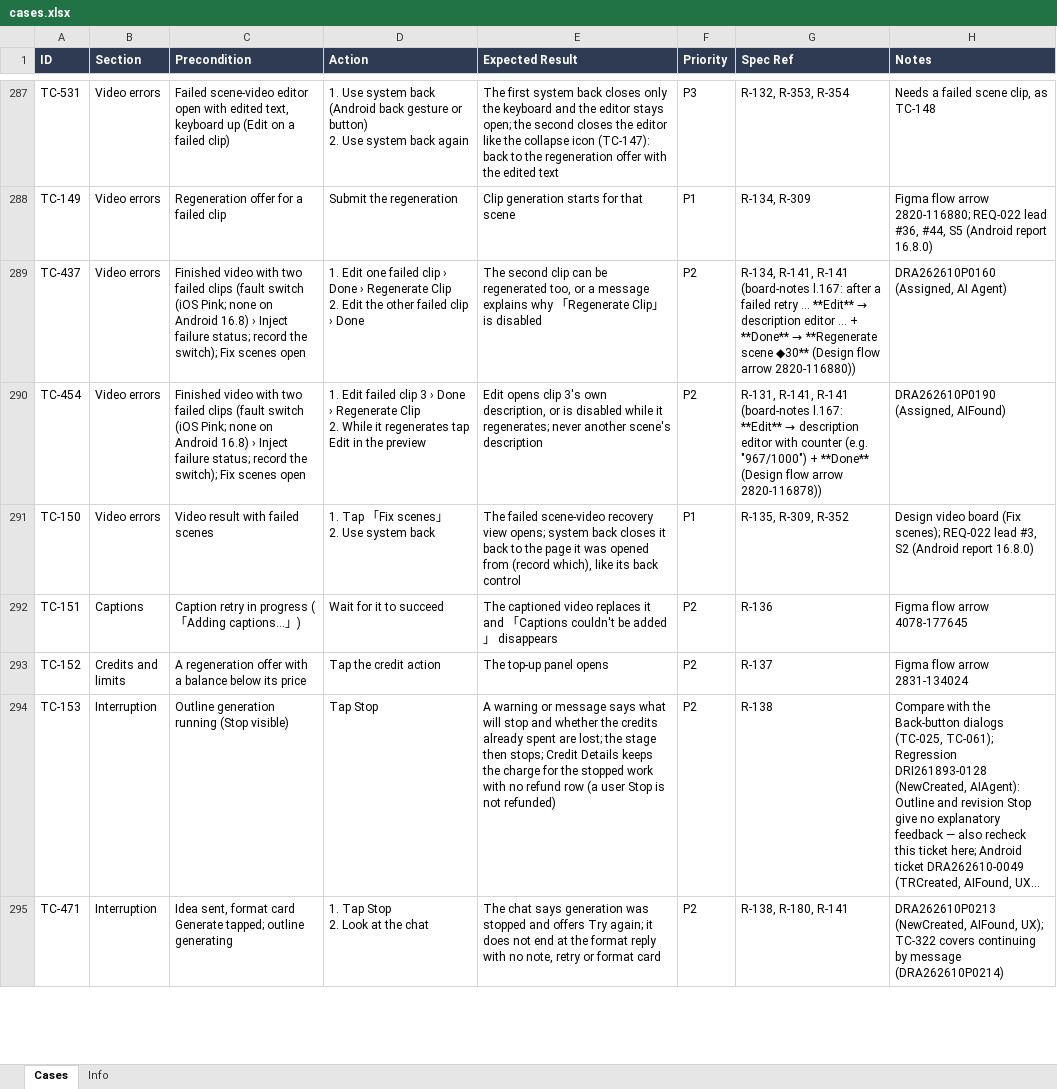
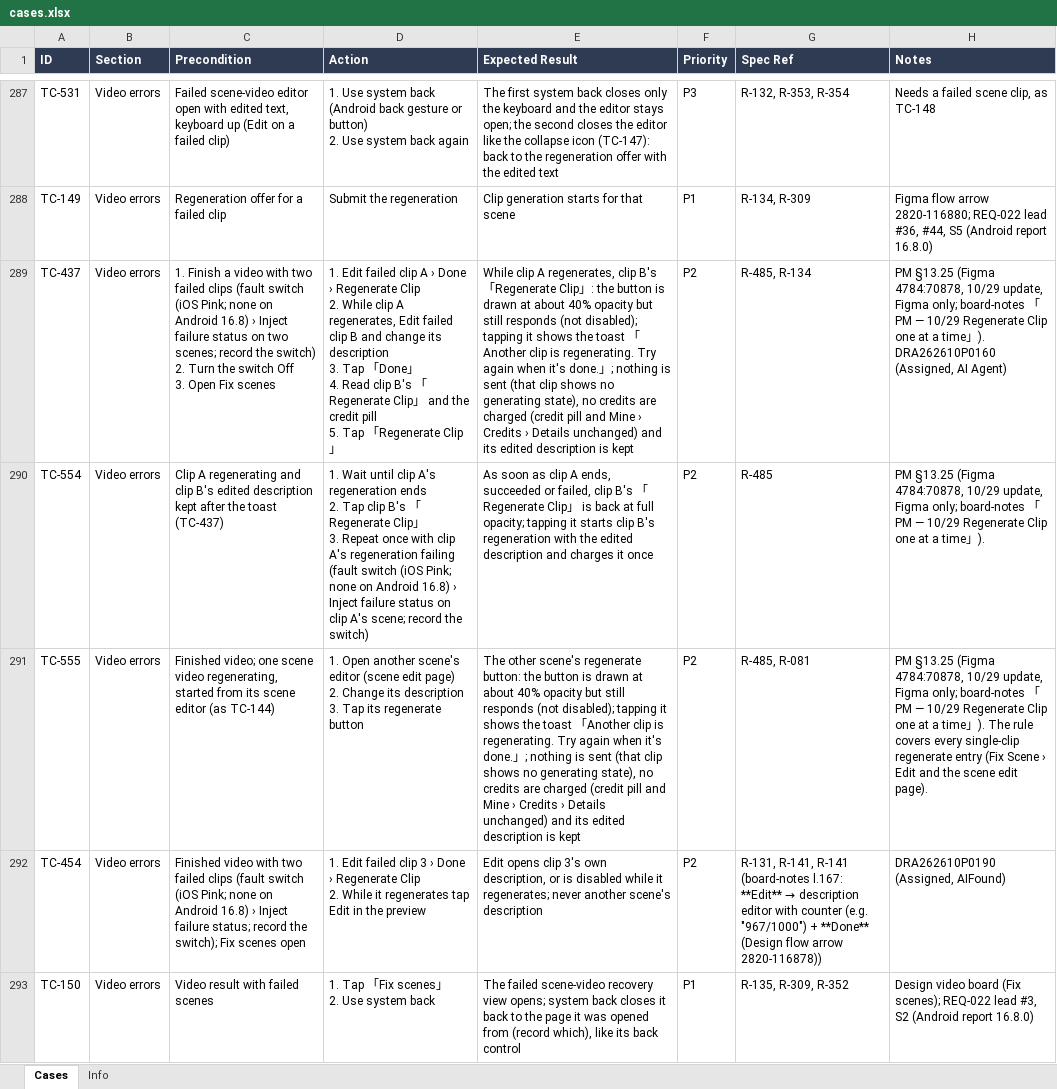
Before and after one commit to AllenCWChen-cl/spec-casebook, an Excel workbook: library/pdr/ai-mini-drama/android/cases.xlsx, sheet Cases, drawn as a sheet; only a part is shown, gaps mark what is left out; the shorter side is filled out with more unchanged rows; long unchanged cells end in …; values as stored, in another font and other column widths than the file's, no borders; ↵ is a line break in a cell; the diff names each change by its address in the sheet, - before the commit and + after, or states it on an @@ line.

```diff
--- a/library/pdr/ai-mini-drama/android/cases.xlsx (sheet Cases)
+++ b/library/pdr/ai-mini-drama/android/cases.xlsx (sheet Cases)
-C289 (Precondition): Finished video with two failed clips (fault switch (iOS Pink; none on Android 16.8) › Inject failure status; record the switch); Fix scenes open
+C289 (Precondition): 1. Finish a video with two failed clips (fault switch (iOS Pink; none on Android 16.8) › Inject failure status on two scenes; record the switch) ↵ 2. Turn the switch Off ↵ 3. Open Fix scenes
-D289 (Action): 1. Edit one failed clip › Done › Regenerate Clip ↵ 2. Edit the other failed clip › Done
+D289 (Action): 1. Edit failed clip A › Done › Regenerate Clip ↵ 2. While clip A regenerates, Edit failed clip B and change its description ↵ 3. Tap 「Done」 ↵ 4. Read clip B's 「Regenerate Clip」 and the credit pill ↵ 5. Tap 「Regenerate Clip」
-E289 (Expected Result): The second clip can be regenerated too, or a message explains why 「Regenerate Clip」 is disabled
+E289 (Expected Result): While clip A regenerates, clip B's 「Regenerate Clip」: the button is drawn at about 40% opacity but still responds (not disabled); tapping it shows the toast 「Another clip is regenerating. Try again when it's done.」; nothing is sent (that clip shows no generating state), no credits are charged (credit pill and Mine › Credits › Details unchanged) and its edited description is kept
@@ G289 (Spec Ref): R-134, R-141, R-141 (board-notes l.167: after a failed retry ... **Edit** → description editor ... + **Done** → **Regenerate scene ◆30** (Design flow arrow 2820-116880)) → R-485, R-134 @@
-H289 (Notes): DRA262610P0160 (Assigned,…
+H289 (Notes): PM §13.25 (Figma 4784:70878, 10/29 update, Figma only; board-notes 「PM — 10/29 Regenerate Clip one at a time」). DRA262610P0160 (Assigned,…
+row 290: TC-554 | Video errors | Clip A regenerating and clip B's edited description kept after the toast (TC-437) | 1. Wait until clip A's regeneration ends ↵ 2. Tap clip B's 「Regenerate Clip」 ↵ 3. Repeat once with clip A's regeneration failing (fault switch (iOS Pink; none on Android 16.8) › Inject failure status on clip A's scene; record the switch) | As soon as clip A ends, succeeded or failed, clip B's 「Regenerate Clip」 is back at full opacity; tapping it starts clip B's regeneration with the edited description and charges it once | P2 | R-485 | PM §13.25 (Figma 4784:70878, 10/29 update, Figma only; board-notes 「PM — 10/29 Regenerate Clip one at a time」).
+row 291: TC-555 | Video errors | Finished video; one scene video regenerating, started from its scene editor (as TC-144) | 1. Open another scene's editor (scene edit page) ↵ 2. Change its description ↵ 3. Tap its regenerate button | The other scene's regenerate button: the button is drawn at about 40% opacity but still responds (not disabled); tapping it shows the toast 「Another clip is regenerating. Try again when it's done.」; nothing is sent (that clip shows no generating state), no credits are charged (credit pill and Mine › Credits › Details unchanged) and its edited description is kept | P2 | R-485, R-081 | PM §13.25 (Figma 4784:70878, 10/29 update, Figma only; board-notes 「PM — 10/29 Regenerate Clip one at a time」). The rule covers every single-clip regenerate entry (Fix Scene › Edit and the scene edit page).
```
Also changed, not shown: sheet Info, library/pdr/ai-mini-drama/ios/cases.xlsx, 51 other files.
